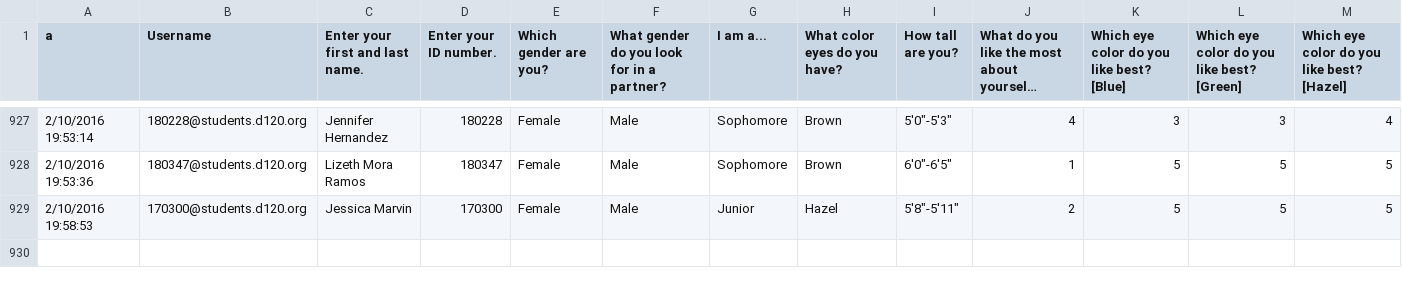
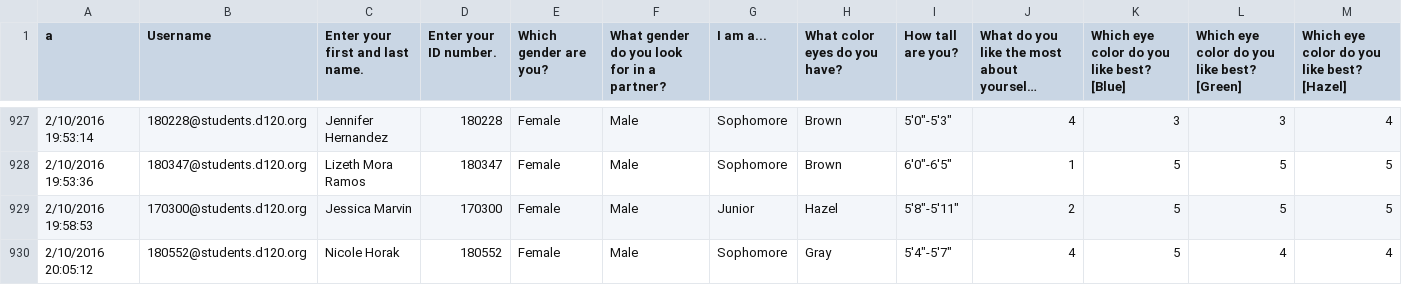
Before and after one commit to MHSByteClub/mhsbyteclub.github.io, a CSV file: matchresponses.csv, drawn as a sheet; only a part is shown, gaps mark what is left out; long unchanged cells end in …; rows hold the shown columns only; the diff names each change by its address in the sheet, - before the commit and + after, or states it on an @@ line.

Commit message:
updated matchresponses.csv

```diff
--- a/matchresponses.csv
+++ b/matchresponses.csv
+row 930: 2/10/2016 20:05:12 | 180552@students.d120.org | Nicole Horak | 180552 | Female | Male | Sophomore | Gray | 5'4"-5'7" | 4 | 5 | 4 | 4
```
